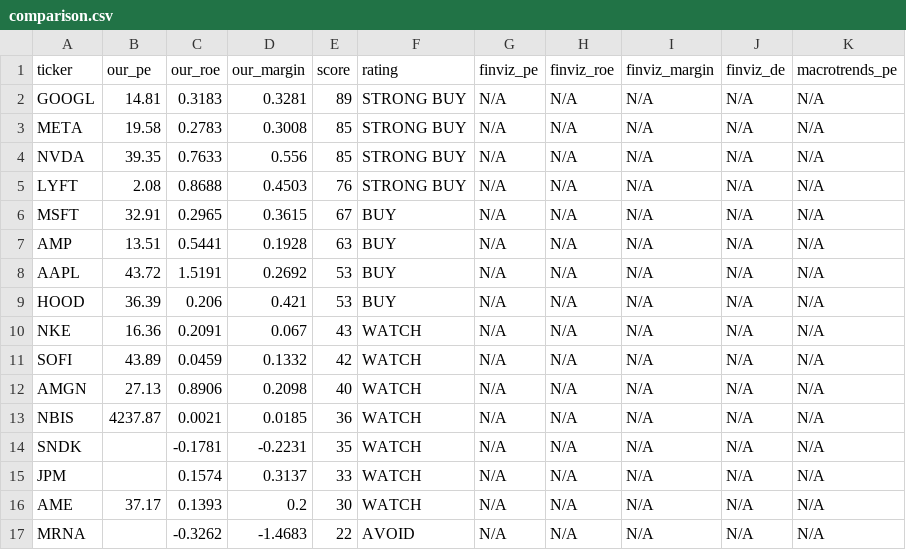
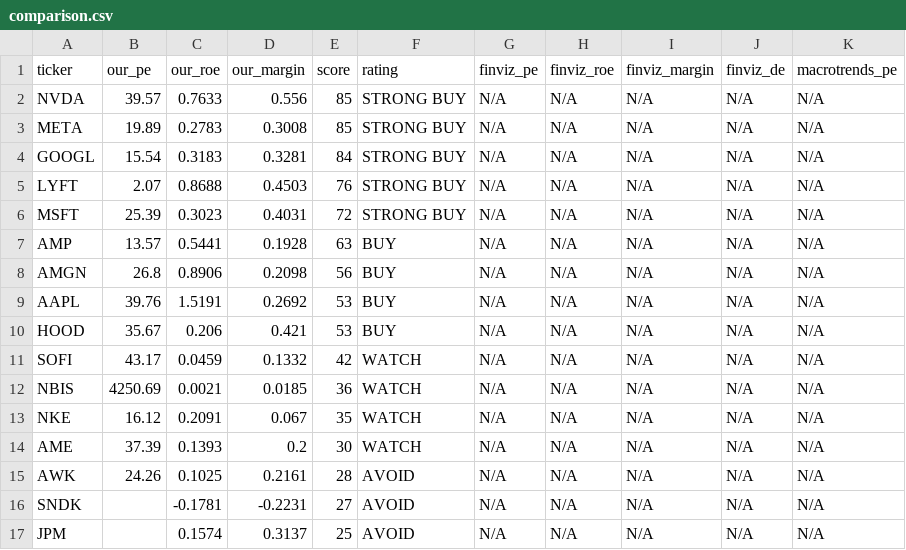
Before and after one commit to leafy-joyce-t/stock-tracker, a CSV file: data/comparison.csv, drawn as a sheet; only a part is shown; the shorter side is filled out with more unchanged rows; the diff covers the shown part only.

```diff
--- a/data/comparison.csv
+++ b/data/comparison.csv
@@ -1,16 +1,17 @@
 ticker,our_pe,our_roe,our_margin,score,rating,finviz_pe,finviz_roe,finviz_margin,finviz_de,macrotrends_pe
-GOOGL,14.81,0.3183,0.3281,89,STRONG BUY,N/A,N/A,N/A,N/A,N/A
-META,19.58,0.2783,0.3008,85,STRONG BUY,N/A,N/A,N/A,N/A,N/A
-NVDA,39.35,0.7633,0.556,85,STRONG BUY,N/A,N/A,N/A,N/A,N/A
-LYFT,2.08,0.8688,0.4503,76,STRONG BUY,N/A,N/A,N/A,N/A,N/A
-MSFT,32.91,0.2965,0.3615,67,BUY,N/A,N/A,N/A,N/A,N/A
-AMP,13.51,0.5441,0.1928,63,BUY,N/A,N/A,N/A,N/A,N/A
-AAPL,43.72,1.5191,0.2692,53,BUY,N/A,N/A,N/A,N/A,N/A
-HOOD,36.39,0.206,0.421,53,BUY,N/A,N/A,N/A,N/A,N/A
-NKE,16.36,0.2091,0.067,43,WATCH,N/A,N/A,N/A,N/A,N/A
-SOFI,43.89,0.0459,0.1332,42,WATCH,N/A,N/A,N/A,N/A,N/A
-AMGN,27.13,0.8906,0.2098,40,WATCH,N/A,N/A,N/A,N/A,N/A
-NBIS,4237.87,0.0021,0.0185,36,WATCH,N/A,N/A,N/A,N/A,N/A
-SNDK,,-0.1781,-0.2231,35,WATCH,N/A,N/A,N/A,N/A,N/A
-JPM,,0.1574,0.3137,33,WATCH,N/A,N/A,N/A,N/A,N/A
-AME,37.17,0.1393,0.2,30,WATCH,N/A,N/A,N/A,N/A,N/A
+NVDA,39.57,0.7633,0.556,85,STRONG BUY,N/A,N/A,N/A,N/A,N/A
+META,19.89,0.2783,0.3008,85,STRONG BUY,N/A,N/A,N/A,N/A,N/A
+GOOGL,15.54,0.3183,0.3281,84,STRONG BUY,N/A,N/A,N/A,N/A,N/A
+LYFT,2.07,0.8688,0.4503,76,STRONG BUY,N/A,N/A,N/A,N/A,N/A
+MSFT,25.39,0.3023,0.4031,72,STRONG BUY,N/A,N/A,N/A,N/A,N/A
+AMP,13.57,0.5441,0.1928,63,BUY,N/A,N/A,N/A,N/A,N/A
+AMGN,26.8,0.8906,0.2098,56,BUY,N/A,N/A,N/A,N/A,N/A
+AAPL,39.76,1.5191,0.2692,53,BUY,N/A,N/A,N/A,N/A,N/A
+HOOD,35.67,0.206,0.421,53,BUY,N/A,N/A,N/A,N/A,N/A
+SOFI,43.17,0.0459,0.1332,42,WATCH,N/A,N/A,N/A,N/A,N/A
+NBIS,4250.69,0.0021,0.0185,36,WATCH,N/A,N/A,N/A,N/A,N/A
+NKE,16.12,0.2091,0.067,35,WATCH,N/A,N/A,N/A,N/A,N/A
+AME,37.39,0.1393,0.2,30,WATCH,N/A,N/A,N/A,N/A,N/A
+AWK,24.26,0.1025,0.2161,28,AVOID,N/A,N/A,N/A,N/A,N/A
+SNDK,,-0.1781,-0.2231,27,AVOID,N/A,N/A,N/A,N/A,N/A
+JPM,,0.1574,0.3137,25,AVOID,N/A,N/A,N/A,N/A,N/A
```
Also changed, not shown: 1 added row, 2 removed rows and 6 edited cells elsewhere in this file, data/calculated_ratios.csv, data/risk_signals.csv, 23 other files.
